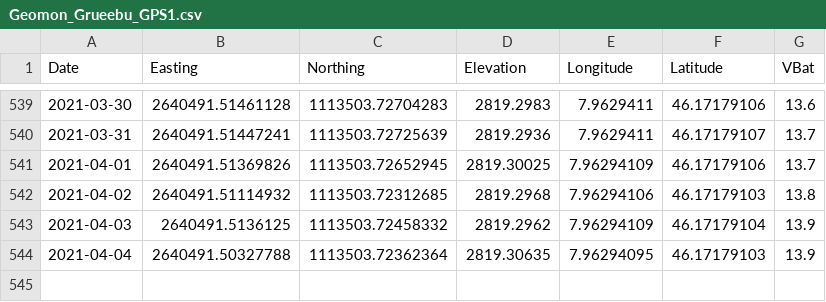
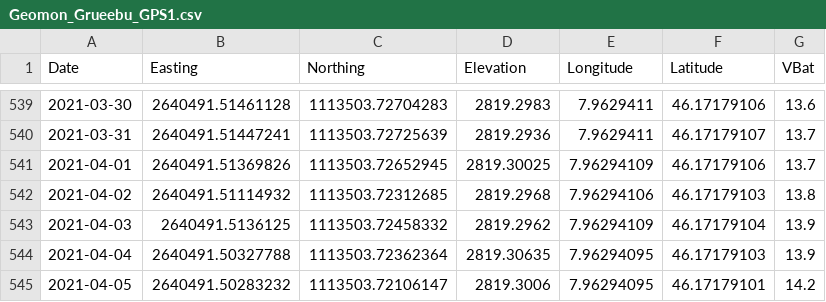
Before and after one commit to bafu-DF/geomondata, a CSV file: Geomon_Grueebu_GPS1.csv, drawn as a sheet; only a part is shown, gaps mark what is left out.

Commit message:
GitHub Values Update for 2021-04-05 21:45:44

```diff
--- a/Geomon_Grueebu_GPS1.csv
+++ b/Geomon_Grueebu_GPS1.csv
@@ -544 +544,2 @@
 2021-04-04,2640491.50327788,1113503.72362364,2819.30635,7.96294095,46.17179103,13.9
+2021-04-05,2640491.50283232,1113503.72106147,2819.3006,7.96294095,46.17179101,14.2
```
Also changed, not shown: Geomon_Grueebu_GPS3.csv, Geomon_Grueebu_GPS4.csv.
